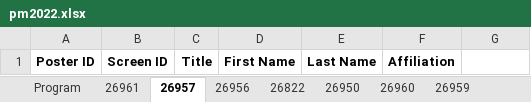
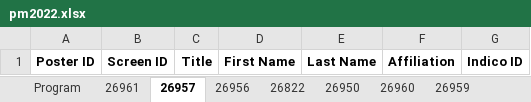
Before and after one commit to lucabaldini/pisameet, an Excel workbook: pm2022/pm2022.xlsx, sheet 26957, drawn as a sheet; values as stored, in another font and other column widths than the file's, no borders; the diff names each change by its address in the sheet, - before the commit and + after, or states it on an @@ line.

Commit message:
Indico ID added to the excel file.

```diff
--- a/pm2022/pm2022.xlsx (sheet 26957)
+++ b/pm2022/pm2022.xlsx (sheet 26957)
-G1: (empty)
+G1: Indico ID
```
Also changed, not shown: sheet 26961, sheet 26822, sheet 26956, sheet 26955, sheet 26959, sheet 26958, 2 more sheets, 2 other files.
